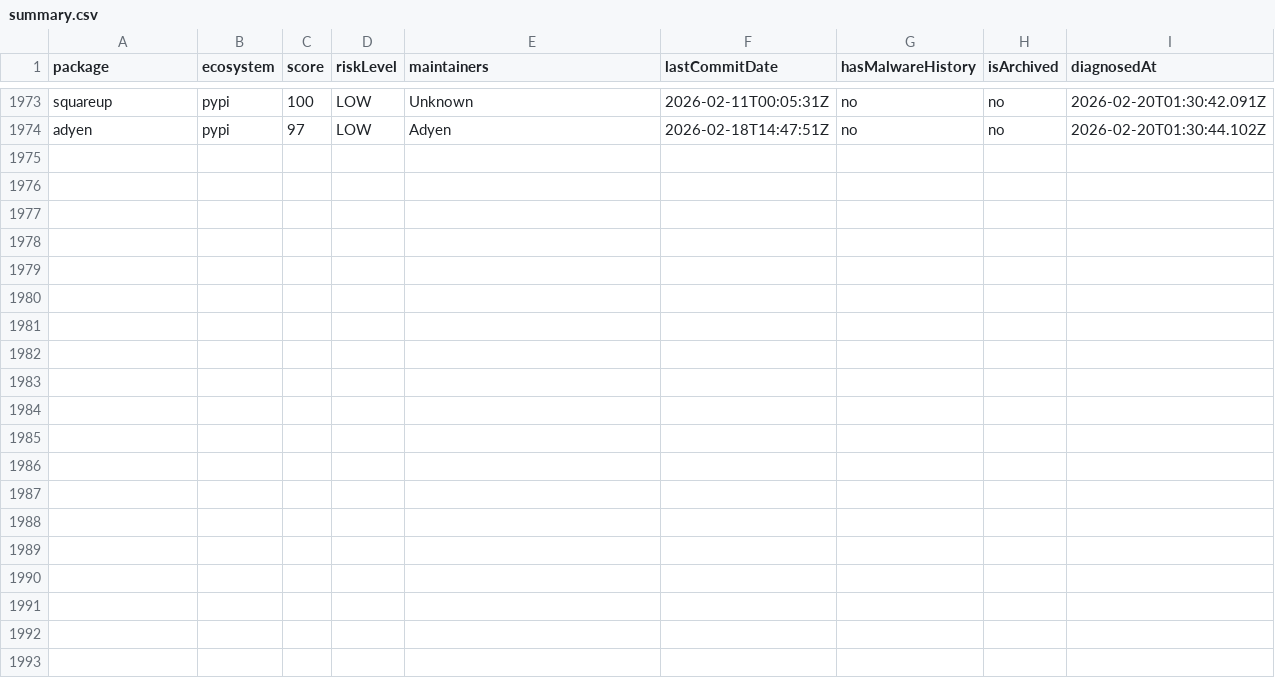
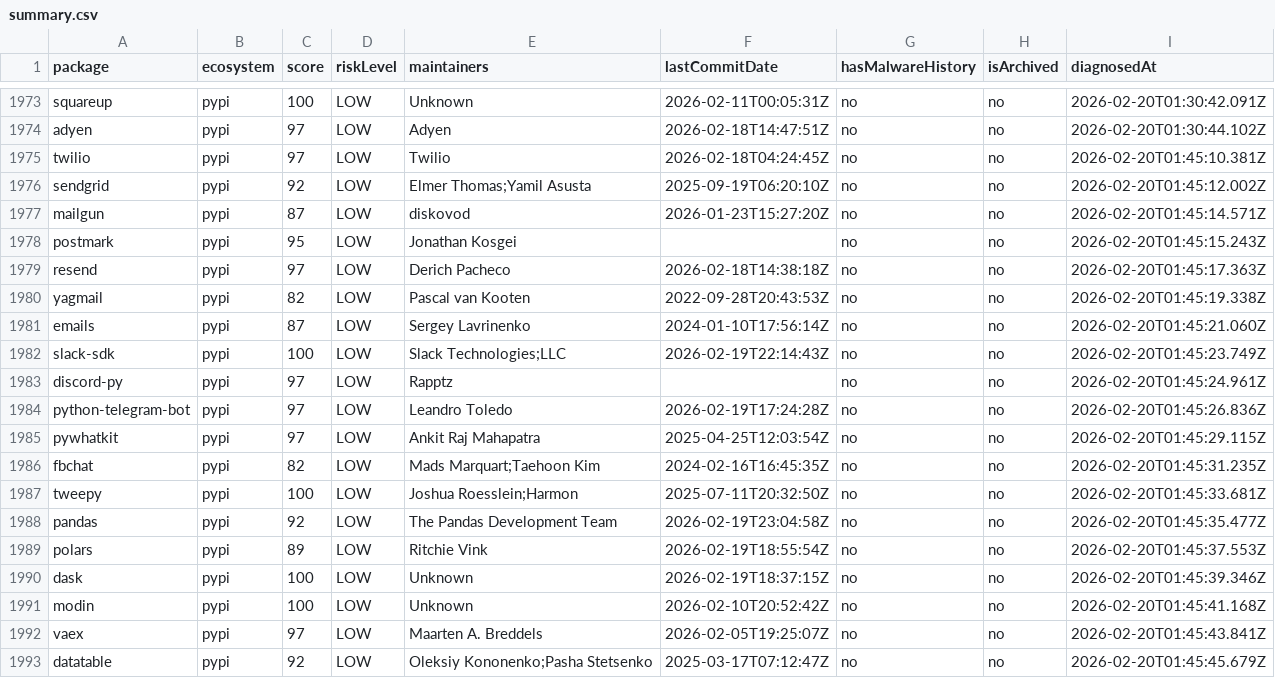
Before and after one commit to taku-tez/RepVet, a CSV file: batch-results/summary.csv, drawn as a sheet; only a part is shown, gaps mark what is left out.

Commit message:
batch: OSS診断結果追加 (Batch #104)

```diff
--- a/batch-results/summary.csv
+++ b/batch-results/summary.csv
@@ -1974 +1974,20 @@ package,ecosystem,score,riskLevel,maintainers,lastCommitDate,hasMalwareHistory,i
 "adyen","pypi","97","LOW","Adyen","2026-02-18T14:47:51Z","no","no","2026-02-20T01:30:44.102Z"
+"twilio","pypi","97","LOW","Twilio","2026-02-18T04:24:45Z","no","no","2026-02-20T01:45:10.381Z"
+"sendgrid","pypi","92","LOW","Elmer Thomas;Yamil Asusta","2025-09-19T06:20:10Z","no","no","2026-02-20T01:45:12.002Z"
+"mailgun","pypi","87","LOW","diskovod","2026-01-23T15:27:20Z","no","no","2026-02-20T01:45:14.571Z"
+"postmark","pypi","95","LOW","Jonathan Kosgei","","no","no","2026-02-20T01:45:15.243Z"
+"resend","pypi","97","LOW","Derich Pacheco","2026-02-18T14:38:18Z","no","no","2026-02-20T01:45:17.363Z"
+"yagmail","pypi","82","LOW","Pascal van Kooten","2022-09-28T20:43:53Z","no","no","2026-02-20T01:45:19.338Z"
+"emails","pypi","87","LOW","Sergey Lavrinenko","2024-01-10T17:56:14Z","no","no","2026-02-20T01:45:21.060Z"
+"slack-sdk","pypi","100","LOW","Slack Technologies;LLC","2026-02-19T22:14:43Z","no","no","2026-02-20T01:45:23.749Z"
+"discord-py","pypi","97","LOW","Rapptz","","no","no","2026-02-20T01:45:24.961Z"
+"python-telegram-bot","pypi","97","LOW","Leandro Toledo","2026-02-19T17:24:28Z","no","no","2026-02-20T01:45:26.836Z"
+"pywhatkit","pypi","97","LOW","Ankit Raj Mahapatra","2025-04-25T12:03:54Z","no","no","2026-02-20T01:45:29.115Z"
+"fbchat","pypi","82","LOW","Mads Marquart;Taehoon Kim","2024-02-16T16:45:35Z","no","no","2026-02-20T01:45:31.235Z"
+"tweepy","pypi","100","LOW","Joshua Roesslein;Harmon","2025-07-11T20:32:50Z","no","no","2026-02-20T01:45:33.681Z"
+"pandas","pypi","92","LOW","The Pandas Development Team","2026-02-19T23:04:58Z","no","no","2026-02-20T01:45:35.477Z"
+"polars","pypi","89","LOW","Ritchie Vink","2026-02-19T18:55:54Z","no","no","2026-02-20T01:45:37.553Z"
+"dask","pypi","100","LOW","Unknown","2026-02-19T18:37:15Z","no","no","2026-02-20T01:45:39.346Z"
+"modin","pypi","100","LOW","Unknown","2026-02-10T20:52:42Z","no","no","2026-02-20T01:45:41.168Z"
+"vaex","pypi","97","LOW","Maarten A. Breddels","2026-02-05T19:25:07Z","no","no","2026-02-20T01:45:43.841Z"
+"datatable","pypi","92","LOW","Oleksiy Kononenko;Pasha Stetsenko","2025-03-17T07:12:47Z","no","no","2026-02-20T01:45:45.679Z"
```
Also changed, not shown: 21 other files.
